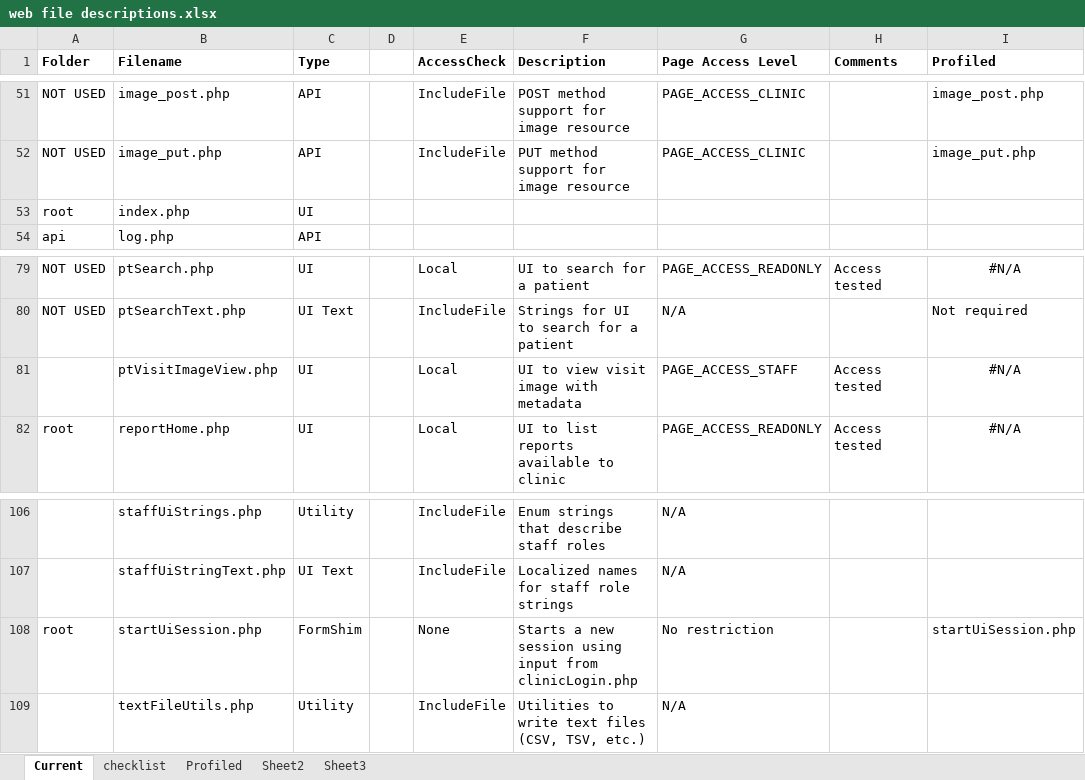
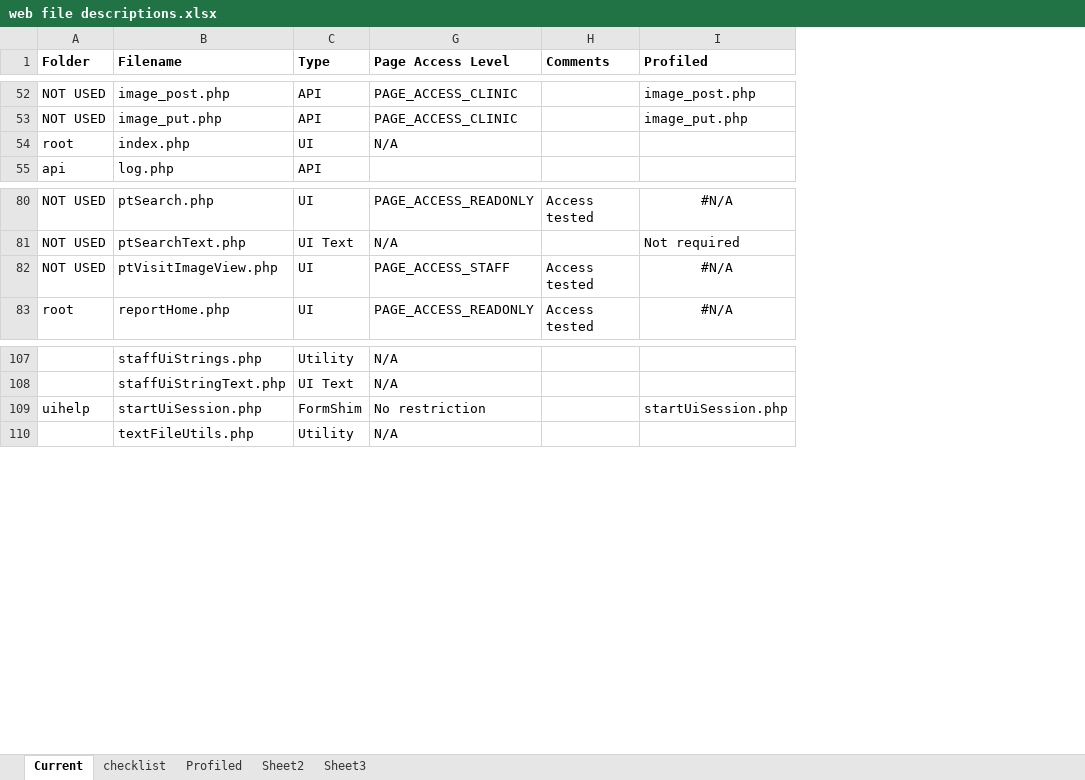
Before and after one commit to docsbydesign/piClinic, an Excel workbook: tools/web file descriptions.xlsx, sheet Current, drawn as a sheet; only a part is shown, gaps mark what is left out; values as stored, in another font and other column widths than the file's, no borders; removed rows and columns are numbered as before the commit, all else as after; the diff covers the shown part only; the diff names each change by its address in the sheet, - before the commit and + after, or states it on an @@ line.

Commit message:
Reviewed page access logic

```diff
--- a/tools/web file descriptions.xlsx (sheet Current)
+++ b/tools/web file descriptions.xlsx (sheet Current)
@@ column D hidden, empty @@
@@ column E (AccessCheck) hidden, rows 51-52: IncludeFile | IncludeFile; rows 79-82: Local | IncludeFile | Local | Local; rows 106-109: IncludeFile | IncludeFile | None | IncludeFile @@
@@ column F (Description) hidden, rows 51-52: POST method support for image resource | PUT method support for image resource; rows 79-82: UI to search for a patient | Strings for UI to search for a patient | UI to view visit image with metadata | UI to list reports available to clinic; rows 106-109: Enum strings that describe staff roles | Localized names for staff role strings | Starts a new session using input from clinicLogin.php | Utilities to write text files (CSV, TSV, etc.) @@
-G54 (Page Access Level): (empty)
+G54 (Page Access Level): N/A
-A82 (Folder): (empty)
+A82 (Folder): NOT USED
-A109 (Folder): root
+A109 (Folder): uihelp
```
Also changed, not shown: 1 added row and 11 edited cells elsewhere in this sheet, formulas that keep their value, hidden cells, 6 other files.
